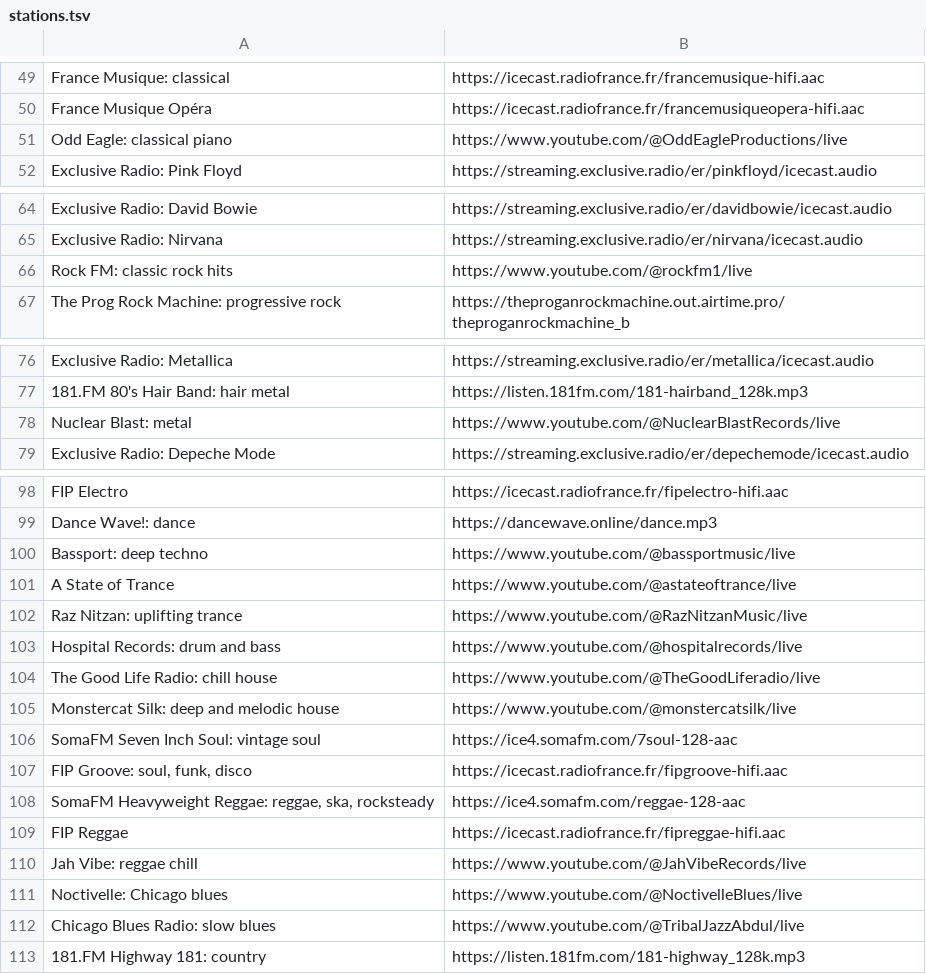
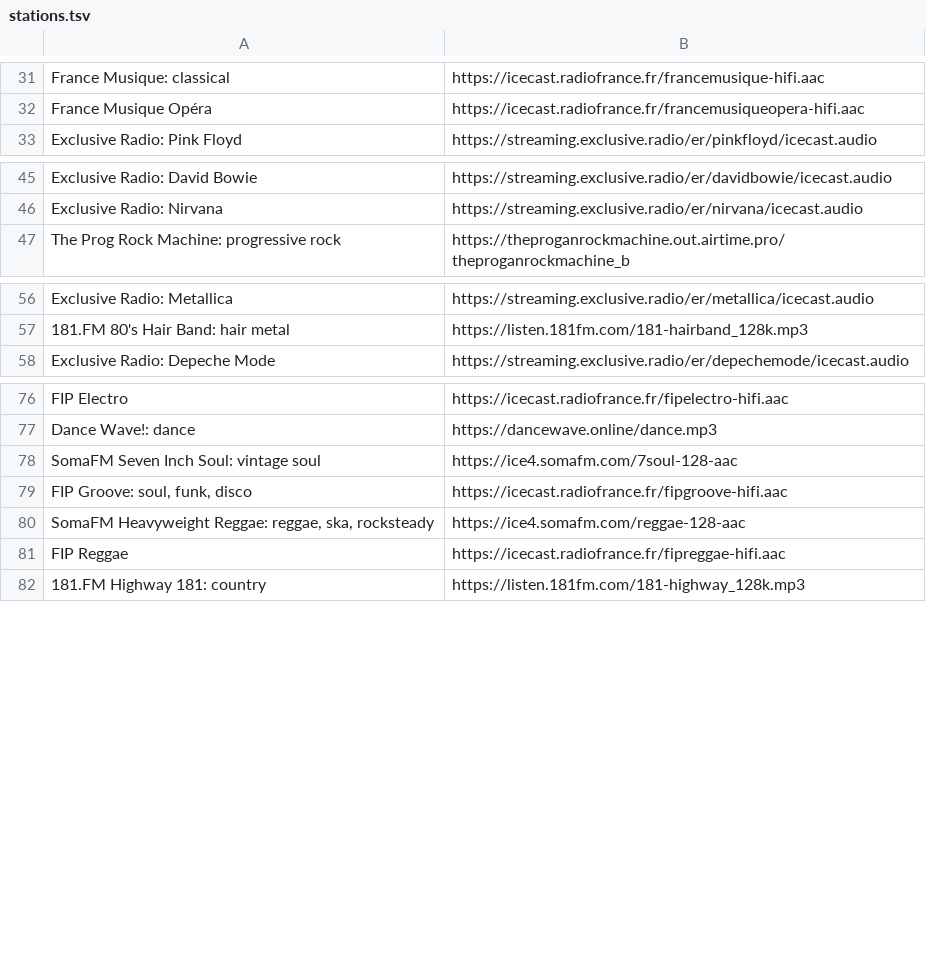
Before and after one commit to gcanosa/isekur-plugins, a TSV file: radio/stations.tsv, drawn as a sheet; only a part is shown, gaps mark what is left out; the diff covers the shown part only; the diff names each change by its address in the sheet, - before the commit and + after, or states it on an @@ line.

```diff
--- a/radio/stations.tsv
+++ b/radio/stations.tsv
-row 51: Odd Eagle: classical piano | https://www.youtube.com/@OddEagleProductions/live
-row 66: Rock FM: classic rock hits | https://www.youtube.com/@rockfm1/live
-row 78: Nuclear Blast: metal | https://www.youtube.com/@NuclearBlastRecords/live
-row 100: Bassport: deep techno | https://www.youtube.com/@bassportmusic/live
-row 101: A State of Trance | https://www.youtube.com/@astateoftrance/live
-row 102: Raz Nitzan: uplifting trance | https://www.youtube.com/@RazNitzanMusic/live
-row 103: Hospital Records: drum and bass | https://www.youtube.com/@hospitalrecords/live
-row 104: The Good Life Radio: chill house | https://www.youtube.com/@TheGoodLiferadio/live
-row 105: Monstercat Silk: deep and melodic house | https://www.youtube.com/@monstercatsilk/live
-row 110: Jah Vibe: reggae chill | https://www.youtube.com/@JahVibeRecords/live
-row 111: Noctivelle: Chicago blues | https://www.youtube.com/@NoctivelleBlues/live
-row 112: Chicago Blues Radio: slow blues | https://www.youtube.com/@TribalJazzAbdul/live
```
Also changed, not shown: 19 removed rows elsewhere in this file, 2 other files.
